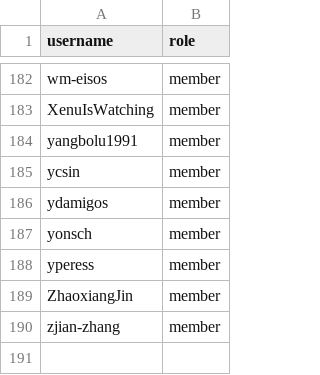
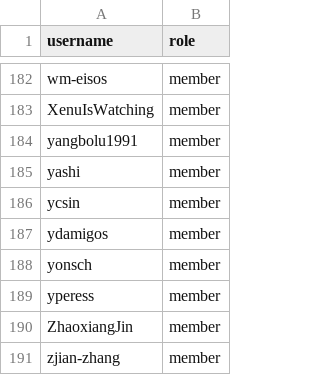
Before and after one commit to zephyrproject-rtos/infrastructure, a CSV file: terraform/github-zephyrproject-rtos/team/team-members/maintainers.csv, drawn as a sheet; only a part is shown, gaps mark what is left out.

Commit message:
github: Sync with MAINTAINERS.yml
Sync team and repository members with
MAINTAINERS.yml@0455416c52643462603aaa5446c5f9f45cdcc4e2.

Signed-off-by: Stephanos Ioannidis <root@stephanos.io>

```diff
--- a/terraform/github-zephyrproject-rtos/team/team-members/maintainers.csv
+++ b/terraform/github-zephyrproject-rtos/team/team-members/maintainers.csv
@@ -184,2 +184,3 @@ XenuIsWatching,member
 yangbolu1991,member
+yashi,member
 ycsin,member
```
Also changed, not shown: terraform/github-zephyrproject-rtos/team/team-members/collaborators.csv.
